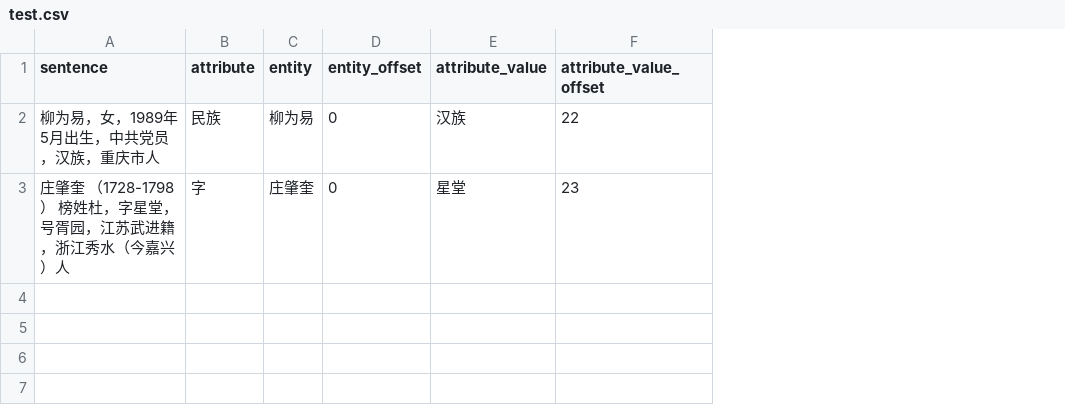
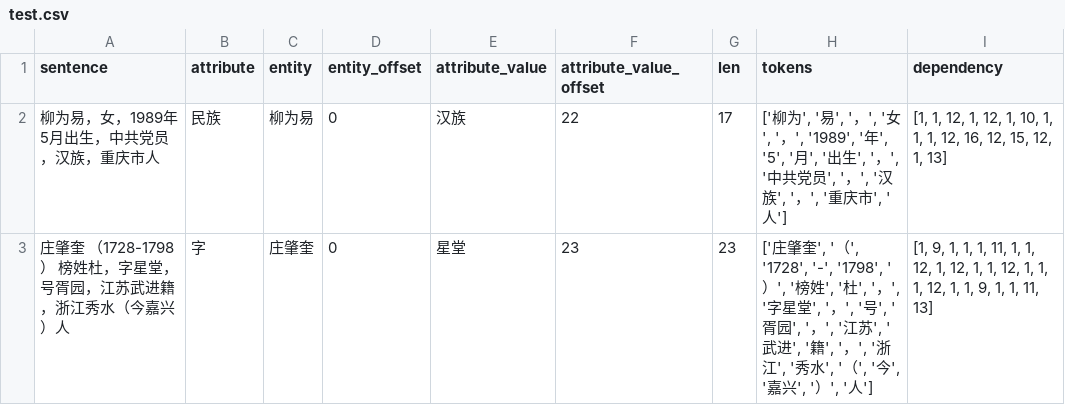
Before and after one commit to zjunlp/DeepKE, a CSV file: tutorial-notebooks/ae/standard/data/test.csv, drawn as a sheet; the diff names each change by its address in the sheet, - before the commit and + after, or states it on an @@ line.

```diff
--- a/tutorial-notebooks/ae/standard/data/test.csv
+++ b/tutorial-notebooks/ae/standard/data/test.csv
+column G (len), rows 2-3: 17 | 23
+column H (tokens), rows 2-3: ['柳为', '易', '，', '女', '，', '1989', '年', '5', '月', '出生', '，', '中共党员', '，', '汉族', '，', '重庆市', '人'] | ['庄肇奎', '（', '1728', '-', '1798', '）', '榜姓', '杜', '，', '字星堂', '，', '号', '胥园', '，', '江苏', '武进', '籍', '，', '浙江', '秀水', '（', '今', '嘉兴', '）', '人']
+column I (dependency), rows 2-3: [1, 1, 12, 1, 12, 1, 10, 1, 1, 1, 12, 16, 12, 15, 12, 1, 13] | [1, 9, 1, 1, 1, 11, 1, 1, 12, 1, 12, 1, 1, 12, 1, 1, 1, 12, 1, 1, 9, 1, 1, 11, 13]
```
Also changed, not shown: tutorial-notebooks/ae/standard/data/train.csv, tutorial-notebooks/ae/standard/data/valid.csv, 2 other files.
